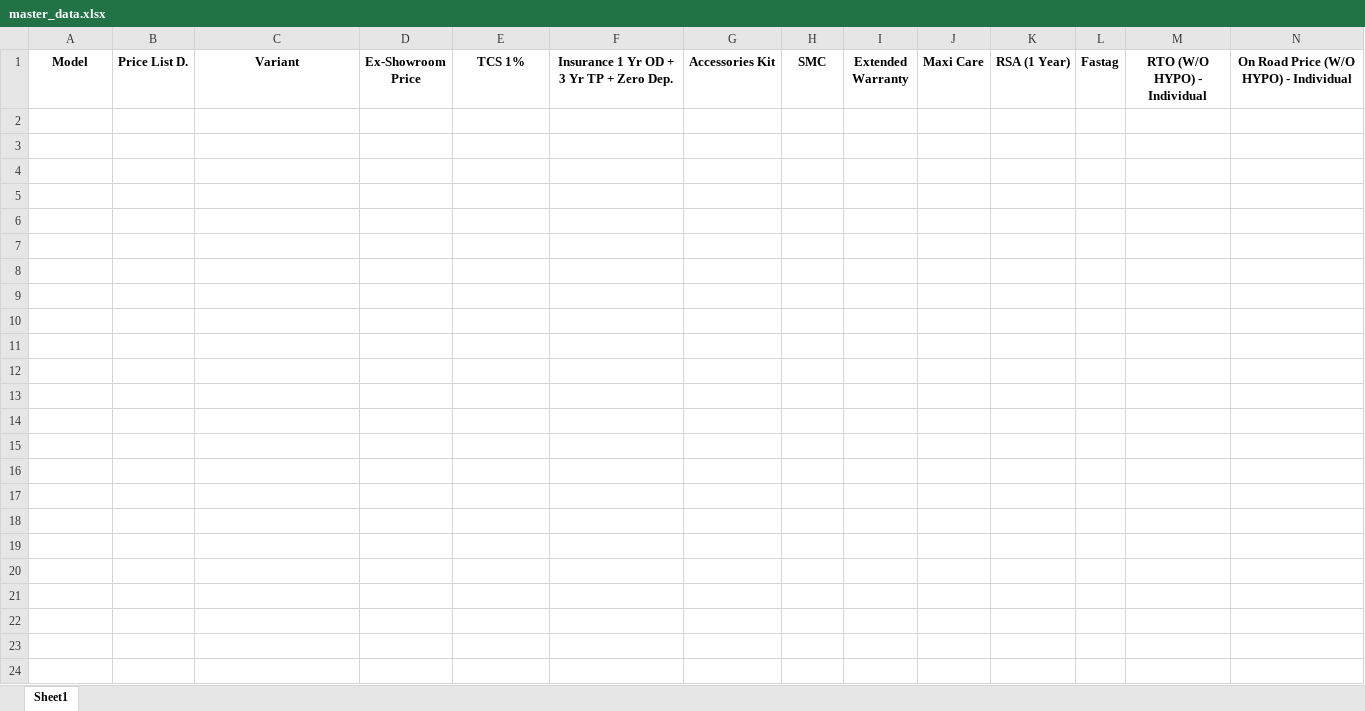
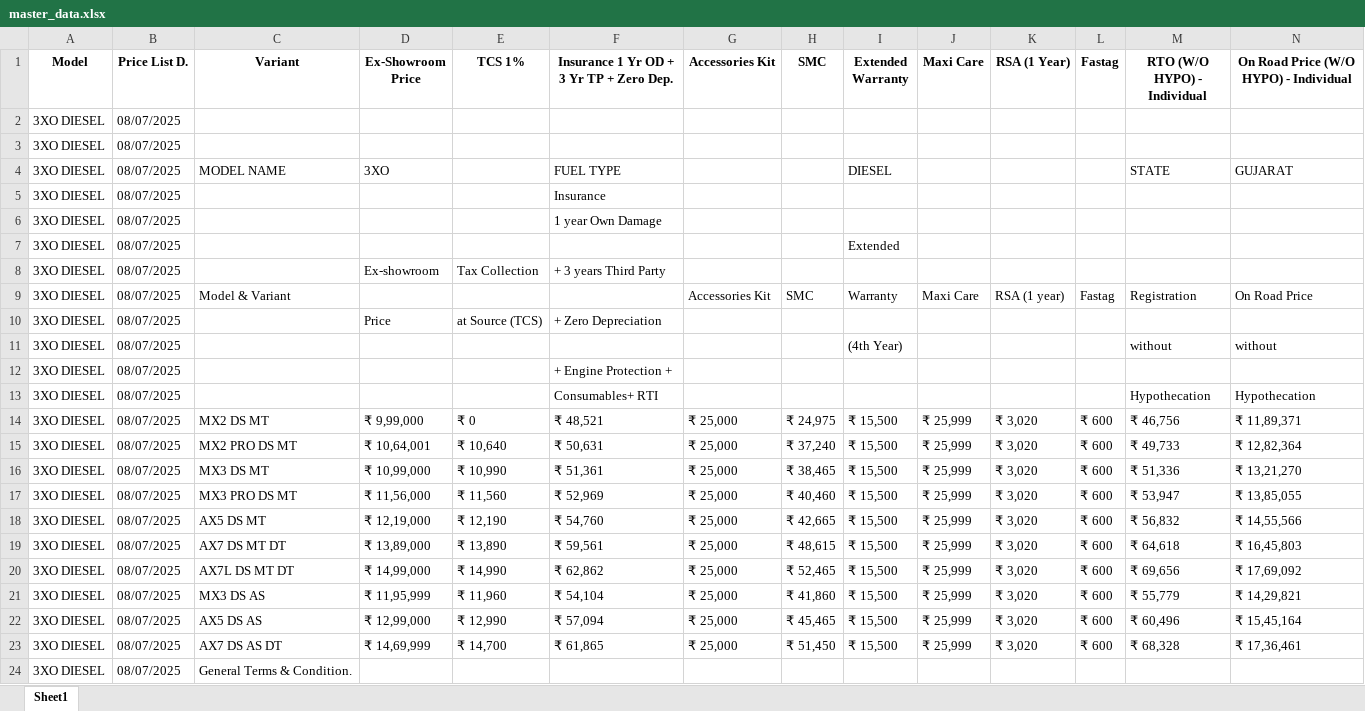
Before and after one commit to raj54669/mahindra-pricing-data, an Excel workbook: data/master_data.xlsx, sheet Sheet1, drawn as a sheet; only a part is shown; values as stored, in another font and other column widths than the file's, no borders; rows hold the shown columns only; the diff names each change by its address in the sheet, - before the commit and + after, or states it on an @@ line.

Commit message:
Add 3XO DIESEL price list dated 08/07/2025

```diff
--- a/data/master_data.xlsx (sheet Sheet1)
+++ b/data/master_data.xlsx (sheet Sheet1)
+row 2: 3XO DIESEL | 08/07/2025
+row 3: 3XO DIESEL | 08/07/2025
+row 4: 3XO DIESEL | 08/07/2025 | MODEL NAME | 3XO |  | FUEL TYPE |  |  | DIESEL |  |  |  | STATE | GUJARAT
+row 5: 3XO DIESEL | 08/07/2025 |  |  |  | Insurance
+row 6: 3XO DIESEL | 08/07/2025 |  |  |  | 1 year Own Damage
+row 7: 3XO DIESEL | 08/07/2025 |  |  |  |  |  |  | Extended
+row 8: 3XO DIESEL | 08/07/2025 |  | Ex-showroom | Tax Collection | + 3 years Third Party
+row 9: 3XO DIESEL | 08/07/2025 | Model & Variant |  |  |  | Accessories Kit | SMC | Warranty | Maxi Care | RSA (1 year) | Fastag | Registration | On Road Price
+row 10: 3XO DIESEL | 08/07/2025 |  | Price | at Source (TCS) | + Zero Depreciation
+row 11: 3XO DIESEL | 08/07/2025 |  |  |  |  |  |  | (4th Year) |  |  |  | without | without
+row 12: 3XO DIESEL | 08/07/2025 |  |  |  | + Engine Protection +
+row 13: 3XO DIESEL | 08/07/2025 |  |  |  | Consumables+ RTI |  |  |  |  |  |  | Hypothecation | Hypothecation
+row 14: 3XO DIESEL | 08/07/2025 | MX2 DS MT | ₹ 9,99,000 | ₹ 0 | ₹ 48,521 | ₹ 25,000 | ₹ 24,975 | ₹ 15,500 | ₹ 25,999 | ₹ 3,020 | ₹ 600 | ₹ 46,756 | ₹ 11,89,371
+row 15: 3XO DIESEL | 08/07/2025 | MX2 PRO DS MT | ₹ 10,64,001 | ₹ 10,640 | ₹ 50,631 | ₹ 25,000 | ₹ 37,240 | ₹ 15,500 | ₹ 25,999 | ₹ 3,020 | ₹ 600 | ₹ 49,733 | ₹ 12,82,364
+row 16: 3XO DIESEL | 08/07/2025 | MX3 DS MT | ₹ 10,99,000 | ₹ 10,990 | ₹ 51,361 | ₹ 25,000 | ₹ 38,465 | ₹ 15,500 | ₹ 25,999 | ₹ 3,020 | ₹ 600 | ₹ 51,336 | ₹ 13,21,270
+row 17: 3XO DIESEL | 08/07/2025 | MX3 PRO DS MT | ₹ 11,56,000 | ₹ 11,560 | ₹ 52,969 | ₹ 25,000 | ₹ 40,460 | ₹ 15,500 | ₹ 25,999 | ₹ 3,020 | ₹ 600 | ₹ 53,947 | ₹ 13,85,055
+row 18: 3XO DIESEL | 08/07/2025 | AX5 DS MT | ₹ 12,19,000 | ₹ 12,190 | ₹ 54,760 | ₹ 25,000 | ₹ 42,665 | ₹ 15,500 | ₹ 25,999 | ₹ 3,020 | ₹ 600 | ₹ 56,832 | ₹ 14,55,566
+row 19: 3XO DIESEL | 08/07/2025 | AX7 DS MT DT | ₹ 13,89,000 | ₹ 13,890 | ₹ 59,561 | ₹ 25,000 | ₹ 48,615 | ₹ 15,500 | ₹ 25,999 | ₹ 3,020 | ₹ 600 | ₹ 64,618 | ₹ 16,45,803
+row 20: 3XO DIESEL | 08/07/2025 | AX7L DS MT DT | ₹ 14,99,000 | ₹ 14,990 | ₹ 62,862 | ₹ 25,000 | ₹ 52,465 | ₹ 15,500 | ₹ 25,999 | ₹ 3,020 | ₹ 600 | ₹ 69,656 | ₹ 17,69,092
+row 21: 3XO DIESEL | 08/07/2025 | MX3 DS AS | ₹ 11,95,999 | ₹ 11,960 | ₹ 54,104 | ₹ 25,000 | ₹ 41,860 | ₹ 15,500 | ₹ 25,999 | ₹ 3,020 | ₹ 600 | ₹ 55,779 | ₹ 14,29,821
+row 22: 3XO DIESEL | 08/07/2025 | AX5 DS AS | ₹ 12,99,000 | ₹ 12,990 | ₹ 57,094 | ₹ 25,000 | ₹ 45,465 | ₹ 15,500 | ₹ 25,999 | ₹ 3,020 | ₹ 600 | ₹ 60,496 | ₹ 15,45,164
+row 23: 3XO DIESEL | 08/07/2025 | AX7 DS AS DT | ₹ 14,69,999 | ₹ 14,700 | ₹ 61,865 | ₹ 25,000 | ₹ 51,450 | ₹ 15,500 | ₹ 25,999 | ₹ 3,020 | ₹ 600 | ₹ 68,328 | ₹ 17,36,461
+row 24: 3XO DIESEL | 08/07/2025 | General Terms & Condition.
```
